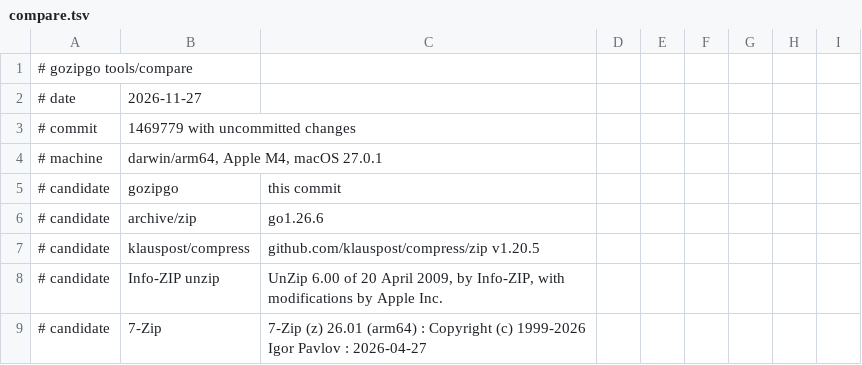
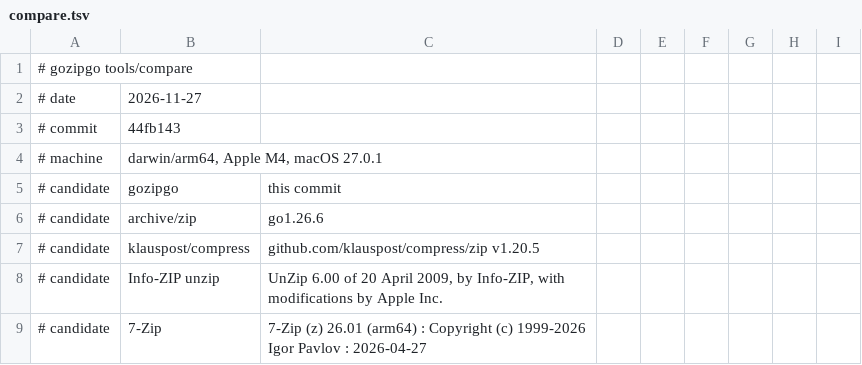
Before and after one commit to polestorm/gozipgo, a TSV file: docs/results/compare.tsv, drawn as a sheet; only a part is shown.

```diff
--- a/docs/results/compare.tsv
+++ b/docs/results/compare.tsv
@@ -2,3 +2,3 @@
 # date	2026-11-27
-# commit	1469779 with uncommitted changes
+# commit	44fb143
 # machine	darwin/arm64, Apple M4, macOS 27.0.1
```
Also changed, not shown: docs/results/bench.tsv, 3 other files.
